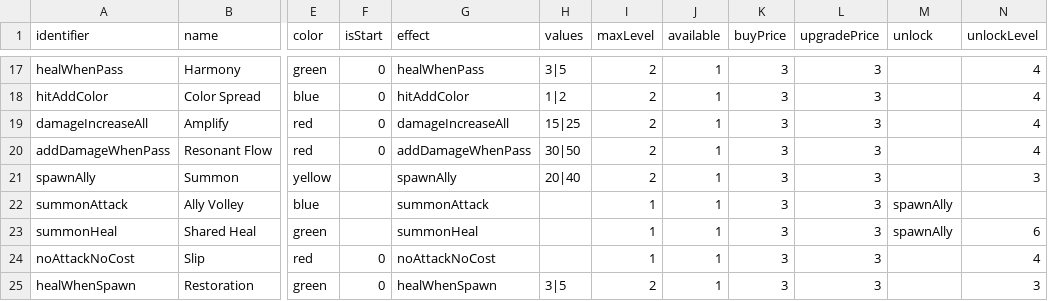
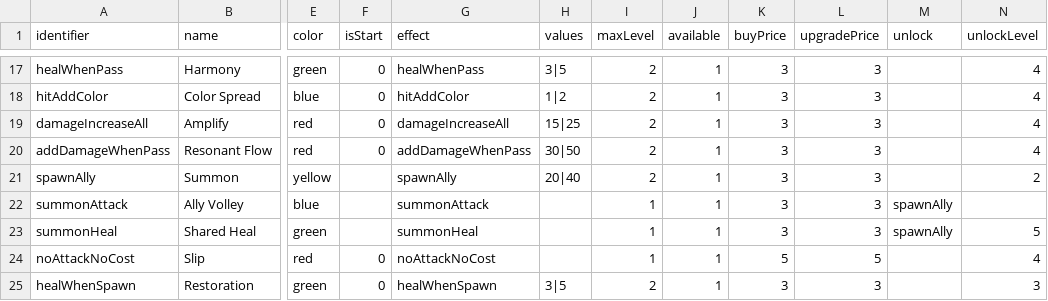
Before and after one commit to shshwdr/wave, a CSV file: Assets/Resources/csv/skill.csv, drawn as a sheet; only a part is shown, gaps mark what is left out; the diff covers the shown part only; the diff names each change by its address in the sheet, - before the commit and + after, or states it on an @@ line.

```diff
--- a/Assets/Resources/csv/skill.csv
+++ b/Assets/Resources/csv/skill.csv
-N21 (unlockLevel): 3
+N21 (unlockLevel): 2
-N23 (unlockLevel): 6
+N23 (unlockLevel): 5
-K24 (buyPrice): 3
+K24 (buyPrice): 5
-L24 (upgradePrice): 3
+L24 (upgradePrice): 5
```
Also changed, not shown: 4 added rows and 9 edited cells elsewhere in this file, Assets/Resources/csv/enemy.csv, 2 other files.
